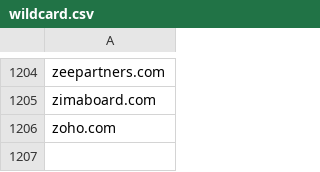
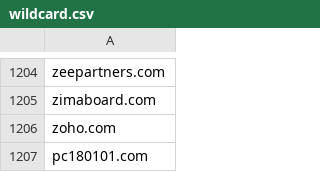
Before and after one commit to mypdns/matrix, a CSV file: source/adware/wildcard.csv, drawn as a sheet; only a part is shown, gaps mark what is left out.

Commit message:
pc180101.com
Fix https://github.com/mypdns/matrix/issues/126863

```diff
--- a/source/adware/wildcard.csv
+++ b/source/adware/wildcard.csv
@@ -1206 +1206,2 @@ zimaboard.com
 zoho.com
+pc180101.com
```
